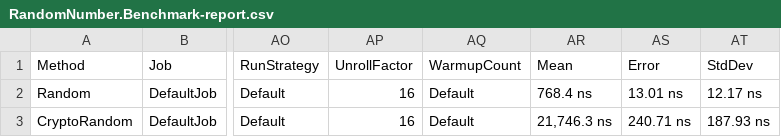
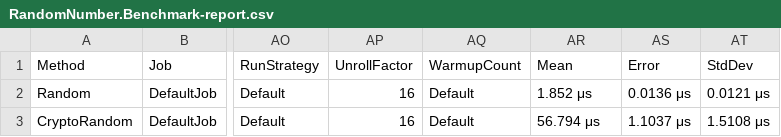
Before and after one commit to Sandell390/RandomNumberBenchmark, a CSV file: RandomNumber/bin/Release/net6.0/BenchmarkDotNet.Artifacts/results/RandomNumber.Benchmark-report.csv, drawn as a sheet; only a part is shown, gaps mark what is left out; the diff names each change by its address in the sheet, - before the commit and + after, or states it on an @@ line.

```diff
--- a/RandomNumber/bin/Release/net6.0/BenchmarkDotNet.Artifacts/results/RandomNumber.Benchmark-report.csv
+++ b/RandomNumber/bin/Release/net6.0/BenchmarkDotNet.Artifacts/results/RandomNumber.Benchmark-report.csv
-AR2 (Mean): 768.4 ns
+AR2 (Mean): 1.852 μs
-AS2 (Error): 13.01 ns
+AS2 (Error): 0.0136 μs
-AT2 (StdDev): 12.17 ns
+AT2 (StdDev): 0.0121 μs
-AR3 (Mean): 21,746.3 ns
+AR3 (Mean): 56.794 μs
-AS3 (Error): 240.71 ns
+AS3 (Error): 1.1037 μs
-AT3 (StdDev): 187.93 ns
+AT3 (StdDev): 1.5108 μs
```
Also changed, not shown: 7 other files.
